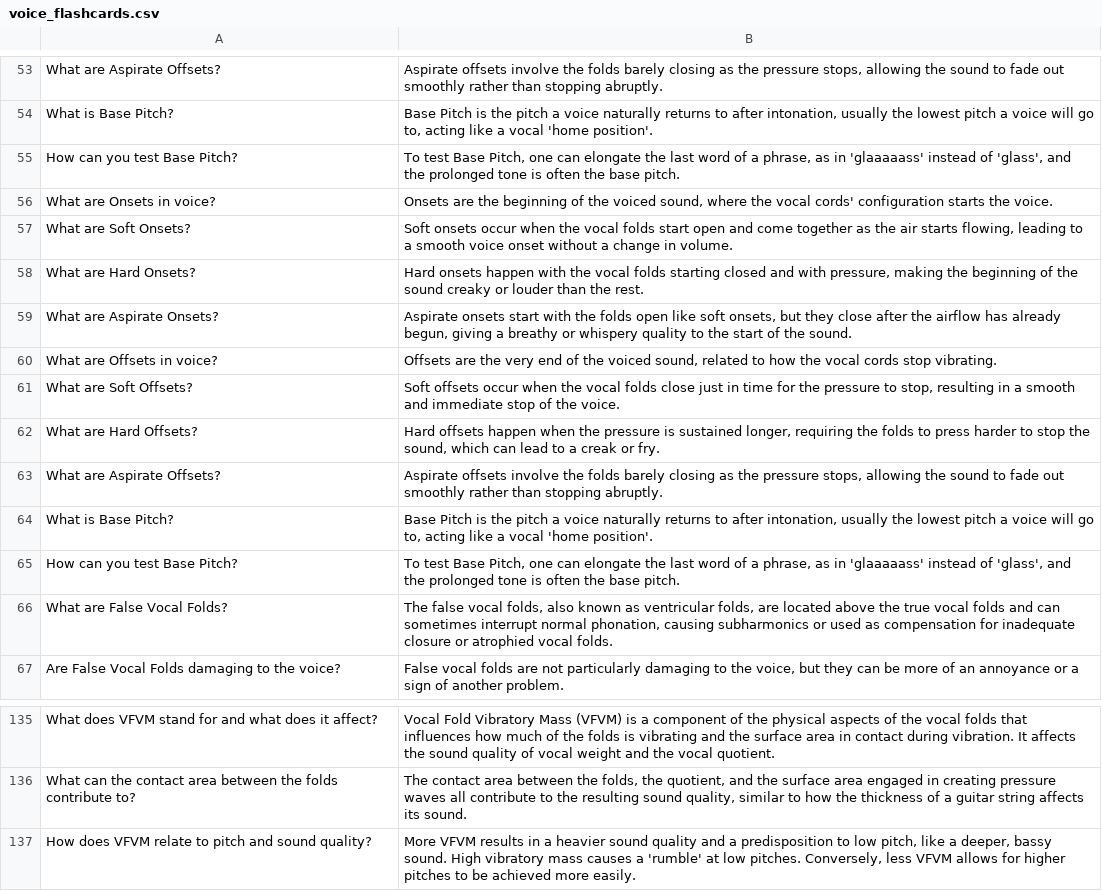
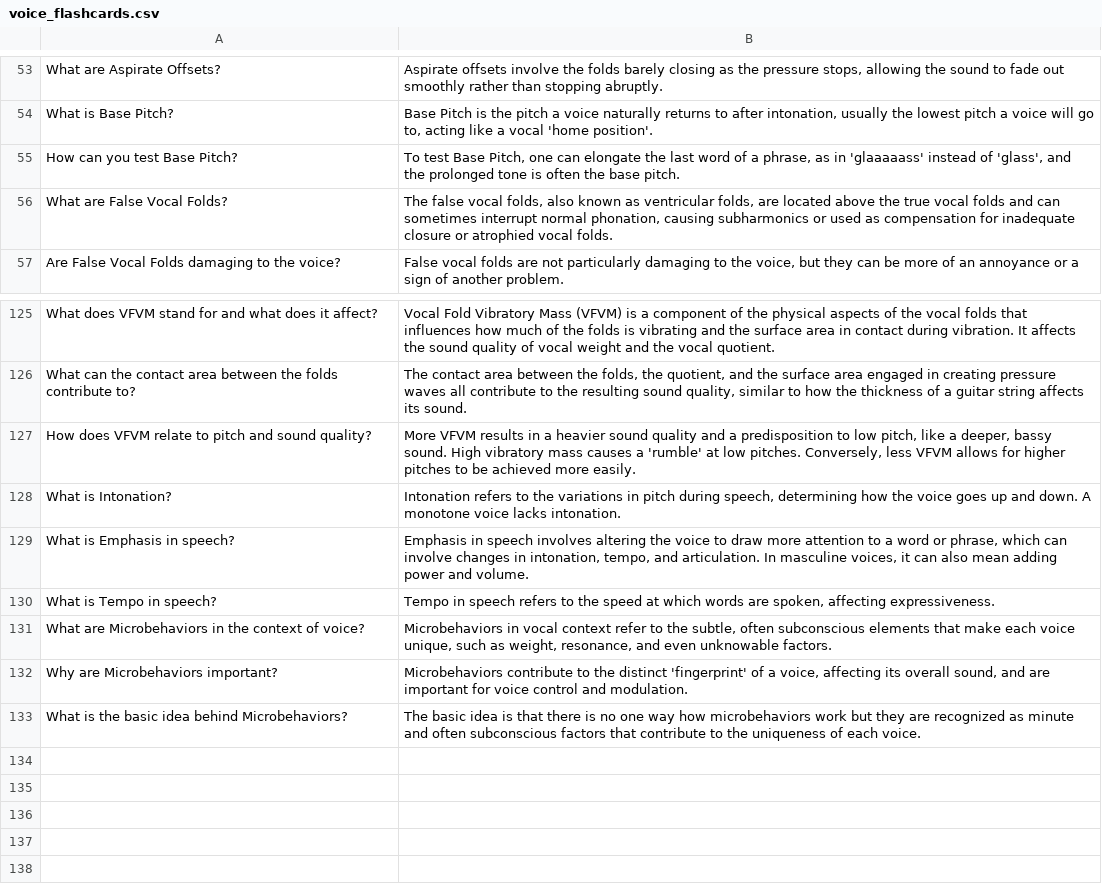
Before and after one commit to robbizorg/robbizorg.github.io, a CSV file: data/voice_terminology_flashcards/voice_flashcards.csv, drawn as a sheet; only a part is shown, gaps mark what is left out.

Commit message:
Remove duplicates

```diff
--- a/data/voice_terminology_flashcards/voice_flashcards.csv
+++ b/data/voice_terminology_flashcards/voice_flashcards.csv
@@ -55,12 +55,2 @@
 "How can you test Base Pitch?","To test Base Pitch, one can elongate the last word of a phrase, as in 'glaaaaass' instead of 'glass', and the prolonged tone is often the base pitch."
-"What are Onsets in voice?","Onsets are the beginning of the voiced sound, where the vocal cords' configuration starts the voice."
-"What are Soft Onsets?","Soft onsets occur when the vocal folds start open and come together as the air starts flowing, leading to a smooth voice onset without a change in volume."
-"What are Hard Onsets?","Hard onsets happen with the vocal folds starting closed and with pressure, making the beginning of the sound creaky or louder than the rest."
-"What are Aspirate Onsets?","Aspirate onsets start with the folds open like soft onsets, but they close after the airflow has already begun, giving a breathy or whispery quality to the start of the sound."
-"What are Offsets in voice?","Offsets are the very end of the voiced sound, related to how the vocal cords stop vibrating."
-"What are Soft Offsets?","Soft offsets occur when the vocal folds close just in time for the pressure to stop, resulting in a smooth and immediate stop of the voice."
-"What are Hard Offsets?","Hard offsets happen when the pressure is sustained longer, requiring the folds to press harder to stop the sound, which can lead to a creak or fry."
-"What are Aspirate Offsets?","Aspirate offsets involve the folds barely closing as the pressure stops, allowing the sound to fade out smoothly rather than stopping abruptly."
-"What is Base Pitch?","Base Pitch is the pitch a voice naturally returns to after intonation, usually the lowest pitch a voice will go to, acting like a vocal 'home position'."
-"How can you test Base Pitch?","To test Base Pitch, one can elongate the last word of a phrase, as in 'glaaaaass' instead of 'glass', and the prolonged tone is often the base pitch."
 "What are False Vocal Folds?","The false vocal folds, also known as ventricular folds, are located above the true vocal folds and can sometimes interrupt normal phonation, causing subharmonics or used as compensation for inadequate closure or atrophied vocal folds."
@@ -137 +127,7 @@
 "How does VFVM relate to pitch and sound quality?","More VFVM results in a heavier sound quality and a predisposition to low pitch, like a deeper, bassy sound. High vibratory mass causes a 'rumble' at low pitches. Conversely, less VFVM allows for higher pitches to be achieved more easily."
+"What is Intonation?","Intonation refers to the variations in pitch during speech, determining how the voice goes up and down. A monotone voice lacks intonation."
+"What is Emphasis in speech?","Emphasis in speech involves altering the voice to draw more attention to a word or phrase, which can involve changes in intonation, tempo, and articulation. In masculine voices, it can also mean adding power and volume."
+"What is Tempo in speech?","Tempo in speech refers to the speed at which words are spoken, affecting expressiveness."
+"What are Microbehaviors in the context of voice?","Microbehaviors in vocal context refer to the subtle, often subconscious elements that make each voice unique, such as weight, resonance, and even unknowable factors."
+"Why are Microbehaviors important?","Microbehaviors contribute to the distinct 'fingerprint' of a voice, affecting its overall sound, and are important for voice control and modulation."
+"What is the basic idea behind Microbehaviors?","The basic idea is that there is no one way how microbehaviors work but they are recognized as minute and often subconscious factors that contribute to the uniqueness of each voice."
```
